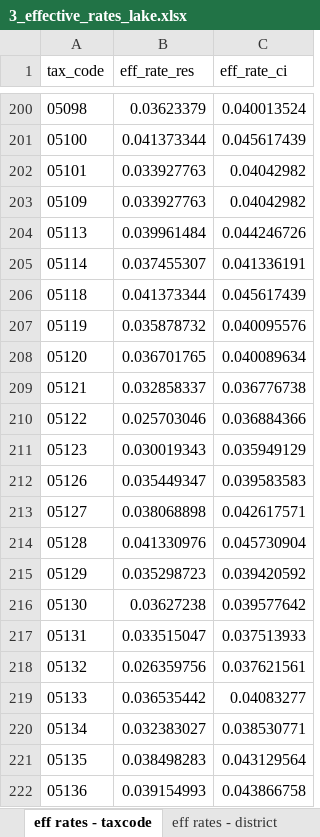
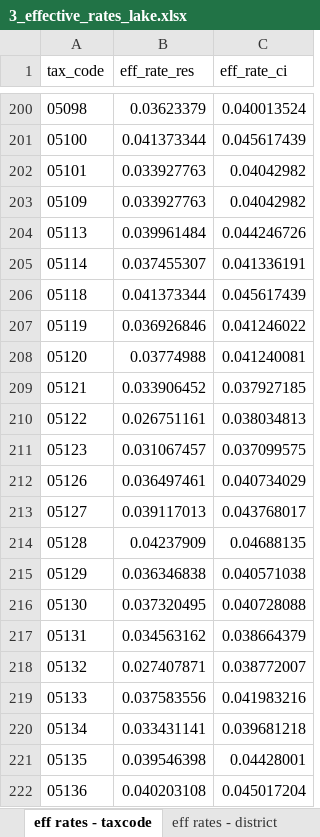
Before and after one commit to CMAP-REPOS/effective_property_tax, an Excel workbook: outputs/3_effective_rates_lake.xlsx, sheet eff rates - taxcode, drawn as a sheet; only a part is shown, gaps mark what is left out; values as stored, in another font and other column widths than the file's, no borders; the diff covers the shown part only; the diff names each change by its address in the sheet, - before the commit and + after, or states it on an @@ line.

```diff
--- a/outputs/3_effective_rates_lake.xlsx (sheet eff rates - taxcode)
+++ b/outputs/3_effective_rates_lake.xlsx (sheet eff rates - taxcode)
-B207 (eff_rate_res): 0.035878732
+B207 (eff_rate_res): 0.036926846
-C207 (eff_rate_ci): 0.040095576
+C207 (eff_rate_ci): 0.041246022
-B208 (eff_rate_res): 0.036701765
+B208 (eff_rate_res): 0.03774988
-C208 (eff_rate_ci): 0.040089634
+C208 (eff_rate_ci): 0.041240081
-B209 (eff_rate_res): 0.032858337
+B209 (eff_rate_res): 0.033906452
-C209 (eff_rate_ci): 0.036776738
+C209 (eff_rate_ci): 0.037927185
-B210 (eff_rate_res): 0.025703046
+B210 (eff_rate_res): 0.026751161
-C210 (eff_rate_ci): 0.036884366
+C210 (eff_rate_ci): 0.038034813
-B211 (eff_rate_res): 0.030019343
+B211 (eff_rate_res): 0.031067457
-C211 (eff_rate_ci): 0.035949129
+C211 (eff_rate_ci): 0.037099575
-B212 (eff_rate_res): 0.035449347
+B212 (eff_rate_res): 0.036497461
-C212 (eff_rate_ci): 0.039583583
+C212 (eff_rate_ci): 0.040734029
-B213 (eff_rate_res): 0.038068898
+B213 (eff_rate_res): 0.039117013
-C213 (eff_rate_ci): 0.042617571
+C213 (eff_rate_ci): 0.043768017
-B214 (eff_rate_res): 0.041330976
+B214 (eff_rate_res): 0.04237909
-C214 (eff_rate_ci): 0.045730904
+C214 (eff_rate_ci): 0.04688135
-B215 (eff_rate_res): 0.035298723
+B215 (eff_rate_res): 0.036346838
-C215 (eff_rate_ci): 0.039420592
+C215 (eff_rate_ci): 0.040571038
-B216 (eff_rate_res): 0.03627238
+B216 (eff_rate_res): 0.037320495
-C216 (eff_rate_ci): 0.039577642
+C216 (eff_rate_ci): 0.040728088
-B217 (eff_rate_res): 0.033515047
+B217 (eff_rate_res): 0.034563162
-C217 (eff_rate_ci): 0.037513933
+C217 (eff_rate_ci): 0.038664379
-B218 (eff_rate_res): 0.026359756
+B218 (eff_rate_res): 0.027407871
-C218 (eff_rate_ci): 0.037621561
+C218 (eff_rate_ci): 0.038772007
-B219 (eff_rate_res): 0.036535442
+B219 (eff_rate_res): 0.037583556
-C219 (eff_rate_ci): 0.04083277
+C219 (eff_rate_ci): 0.041983216
-B220 (eff_rate_res): 0.032383027
+B220 (eff_rate_res): 0.033431141
-C220 (eff_rate_ci): 0.038530771
+C220 (eff_rate_ci): 0.039681218
-B221 (eff_rate_res): 0.038498283
+B221 (eff_rate_res): 0.039546398
-C221 (eff_rate_ci): 0.043129564
+C221 (eff_rate_ci): 0.04428001
-B222 (eff_rate_res): 0.039154993
+B222 (eff_rate_res): 0.040203108
-C222 (eff_rate_ci): 0.043866758
+C222 (eff_rate_ci): 0.045017204
```
Also changed, not shown: 171 edited cells elsewhere in this sheet, sheet eff rates - district, sheet dists without exts, outputs/2_dists_by_taxcode_proc_kane.xlsx, outputs/2_dists_by_taxcode_proc_kendall.xlsx, 21 other files.
